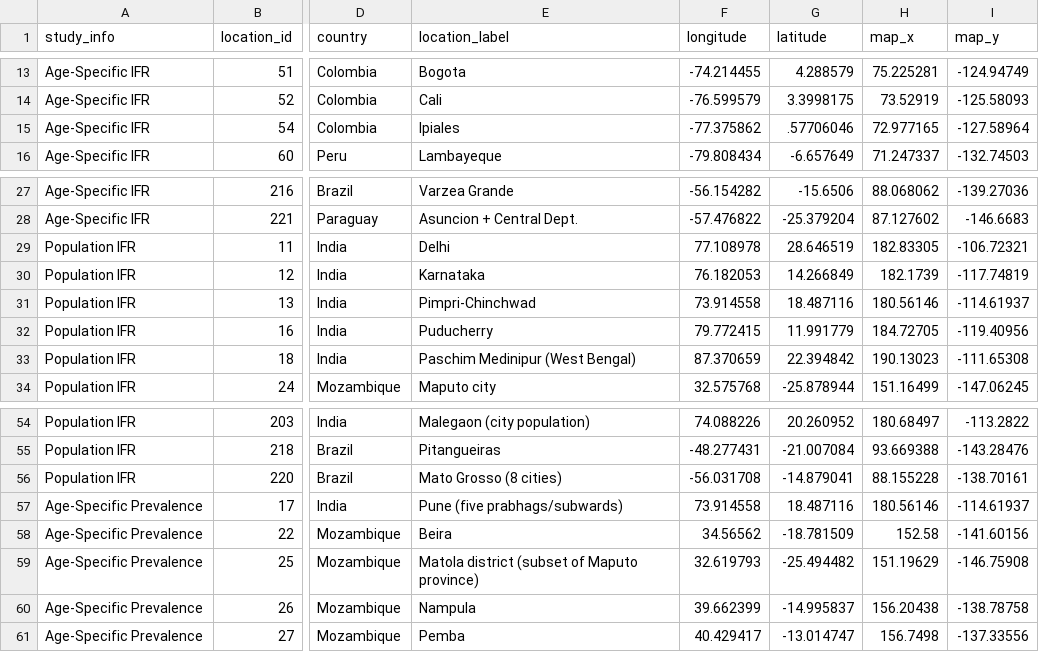
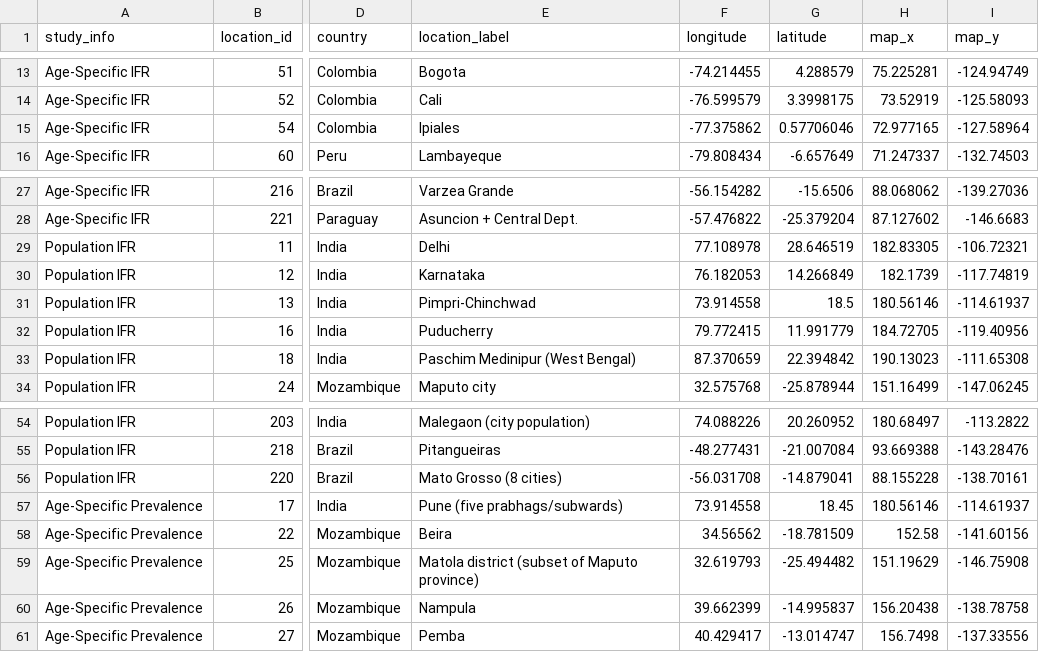
Before and after one commit to covid-ifr/assessing-burden, a CSV file: input_data/study_index.csv, drawn as a sheet; only a part is shown, gaps mark what is left out; the diff names each change by its address in the sheet, - before the commit and + after, or states it on an @@ line.

Commit message:
Add files via upload

```diff
--- a/input_data/study_index.csv
+++ b/input_data/study_index.csv
-G15 (latitude): .57706046
+G15 (latitude): 0.57706046
-G31 (latitude): 18.487116
+G31 (latitude): 18.5
-G57 (latitude): 18.487116
+G57 (latitude): 18.45
```
